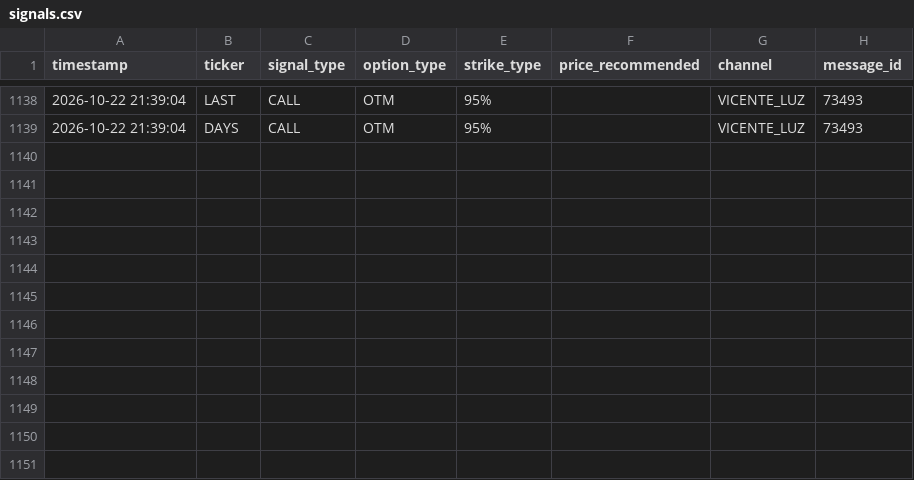
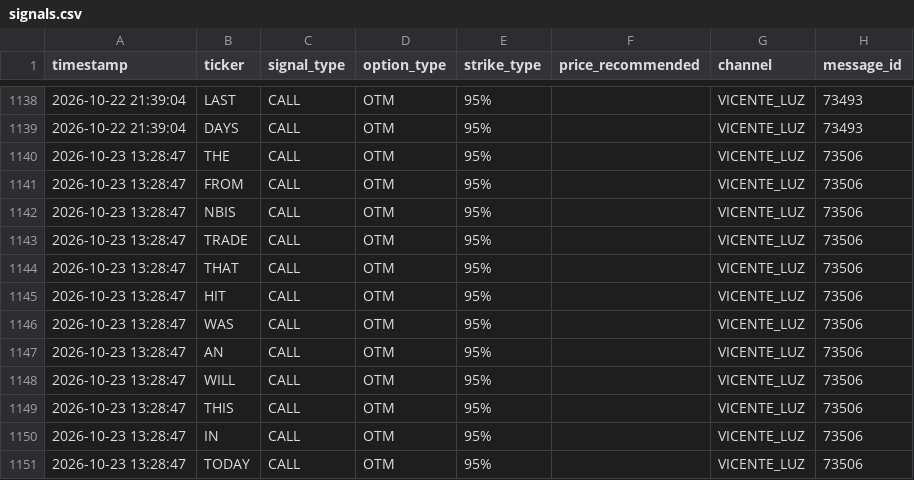
Before and after one commit to sagimax20-create/senales-bolsa-trading, a CSV file: data/signals.csv, drawn as a sheet; only a part is shown, gaps mark what is left out; the diff names each change by its address in the sheet, - before the commit and + after, or states it on an @@ line.

```diff
--- a/data/signals.csv
+++ b/data/signals.csv
+row 1140: 2026-10-23 13:28:47 | THE | CALL | OTM | 95% |  | VICENTE_LUZ | 73506
+row 1141: 2026-10-23 13:28:47 | FROM | CALL | OTM | 95% |  | VICENTE_LUZ | 73506
+row 1142: 2026-10-23 13:28:47 | NBIS | CALL | OTM | 95% |  | VICENTE_LUZ | 73506
+row 1143: 2026-10-23 13:28:47 | TRADE | CALL | OTM | 95% |  | VICENTE_LUZ | 73506
+row 1144: 2026-10-23 13:28:47 | THAT | CALL | OTM | 95% |  | VICENTE_LUZ | 73506
+row 1145: 2026-10-23 13:28:47 | HIT | CALL | OTM | 95% |  | VICENTE_LUZ | 73506
+row 1146: 2026-10-23 13:28:47 | WAS | CALL | OTM | 95% |  | VICENTE_LUZ | 73506
+row 1147: 2026-10-23 13:28:47 | AN | CALL | OTM | 95% |  | VICENTE_LUZ | 73506
+row 1148: 2026-10-23 13:28:47 | WILL | CALL | OTM | 95% |  | VICENTE_LUZ | 73506
+row 1149: 2026-10-23 13:28:47 | THIS | CALL | OTM | 95% |  | VICENTE_LUZ | 73506
+row 1150: 2026-10-23 13:28:47 | IN | CALL | OTM | 95% |  | VICENTE_LUZ | 73506
+row 1151: 2026-10-23 13:28:47 | TODAY | CALL | OTM | 95% |  | VICENTE_LUZ | 73506
```
Also changed, not shown: data/daily_prices.csv, 3 other files.
